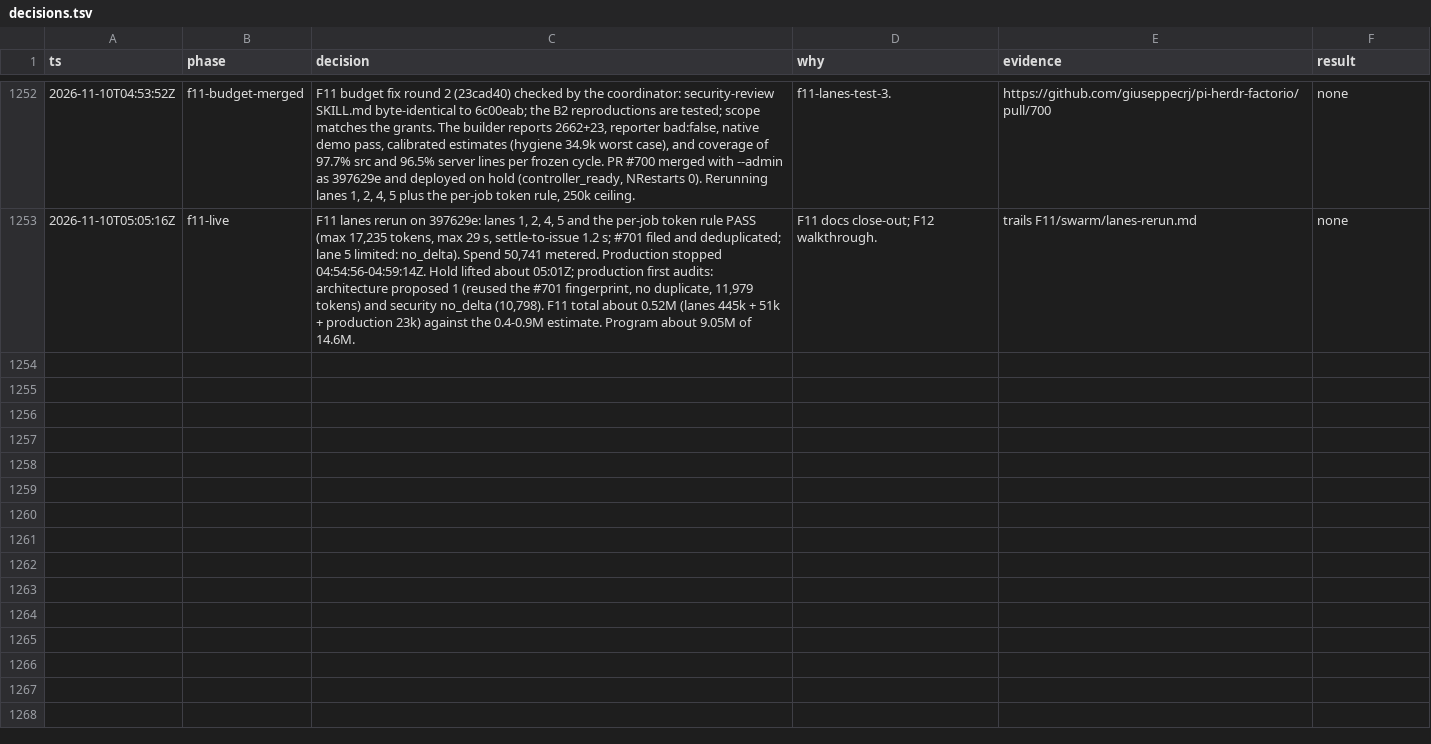
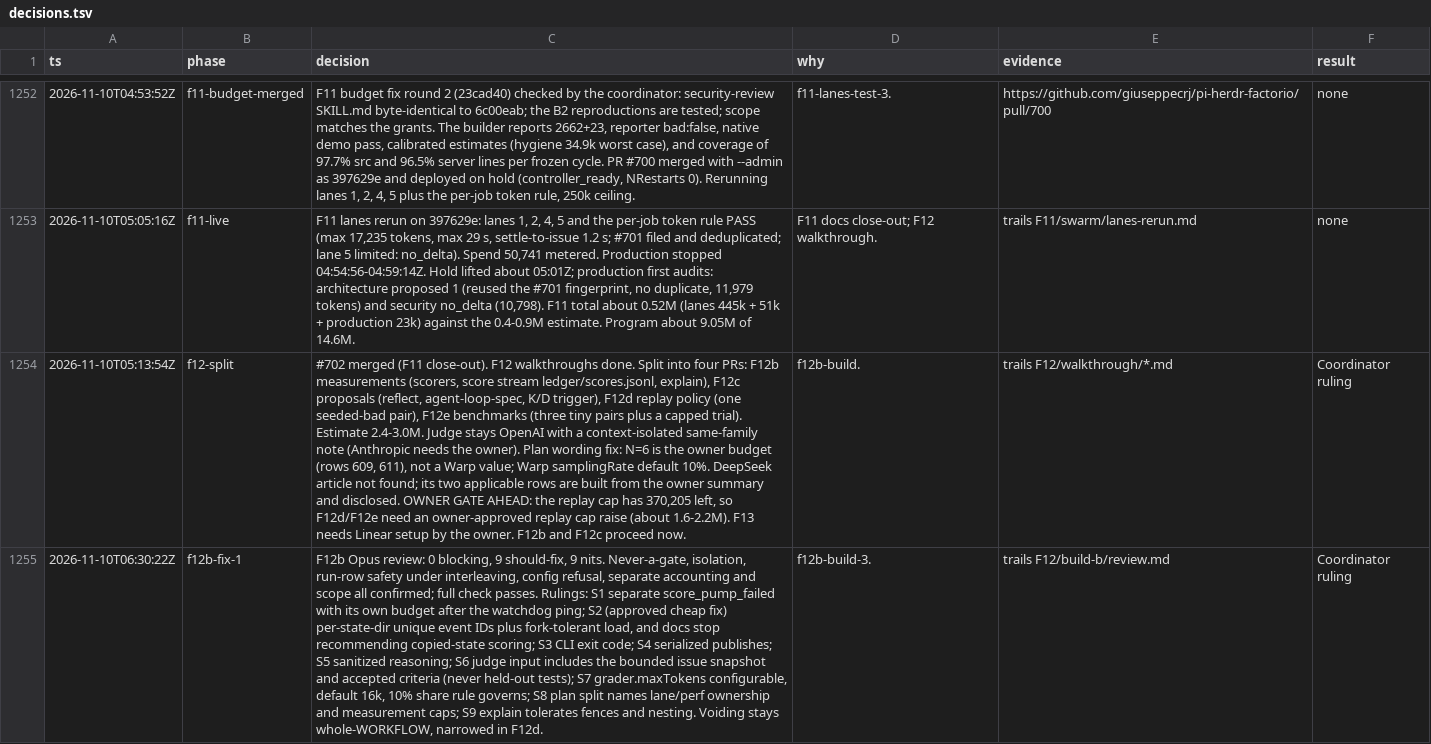
Before and after one commit to giuseppecrj/pi-herdr-factorio, a TSV file: docs/decisions.tsv, drawn as a sheet; only a part is shown, gaps mark what is left out; the diff names each change by its address in the sheet, - before the commit and + after, or states it on an @@ line.

Commit message:
feat(factory): run scorers, score stream and explain --run (F12b) (#703)
* docs(plan): split F12 and scope measurement integration

* feat: score terminal runs and explain redacted evidence

* fix: harden score publication and contract-backed measurements

* docs: clarify F12 ownership and measurement limits

```diff
--- a/docs/decisions.tsv
+++ b/docs/decisions.tsv
+row 1254: 2026-11-10T05:13:54Z | f12-split | #702 merged (F11 close-out). F12 walkthroughs done. Split into four PRs: F12b measurements (scorers, score stream ledger/scores.jsonl, explain), F12c proposals (reflect, agent-loop-spec, K/D trigger), F12d replay policy (one seeded-bad pair), F12e benchmarks (three tiny pairs plus a capped trial). Estimate 2.4-3.0M. Judge stays OpenAI with a context-isolated same-family note (Anthropic needs the owner). Plan wording fix: N=6 is the owner budget (rows 609, 611), not a Warp value; Warp samplingRate default 10%. DeepSeek article not found; its two applicable rows are built from the owner summary and disclosed. OWNER GATE AHEAD: the replay cap has 370,205 left, so F12d/F12e need an owner-approved replay cap raise (about 1.6-2.2M). F13 needs Linear setup by the owner. F12b and F12c proceed now. | f12b-build. | trails F12/walkthrough/*.md | Coordinator ruling
+row 1255: 2026-11-10T06:30:22Z | f12b-fix-1 | F12b Opus review: 0 blocking, 9 should-fix, 9 nits. Never-a-gate, isolation, run-row safety under interleaving, config refusal, separate accounting and scope all confirmed; full check passes. Rulings: S1 separate score_pump_failed with its own budget after the watchdog ping; S2 (approved cheap fix) per-state-dir unique event IDs plus fork-tolerant load, and docs stop recommending copied-state scoring; S3 CLI exit code; S4 serialized publishes; S5 sanitized reasoning; S6 judge input includes the bounded issue snapshot and accepted criteria (never held-out tests); S7 grader.maxTokens configurable, default 16k, 10% share rule governs; S8 plan split names lane/perf ownership and measurement caps; S9 explain tolerates fences and nesting. Voiding stays whole-WORKFLOW, narrowed in F12d. | f12b-build-3. | trails F12/build-b/review.md | Coordinator ruling
```
Also changed, not shown: 22 other files.
